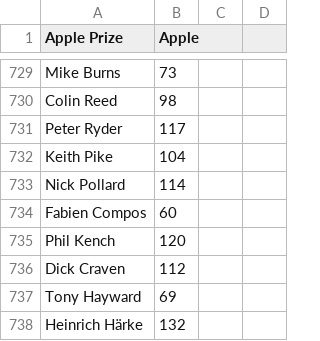
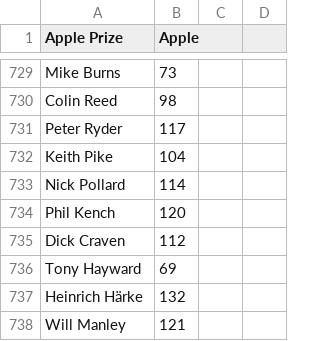
Before and after one commit to wmanley/BAR-Results-Parser, a CSV file: csv/2012-Spring.csv, drawn as a sheet; only a part is shown, gaps mark what is left out; the shorter side is filled out with more unchanged rows.

Commit message:
2012-Spring: Remove duplicate entry Fabien Compos from Winans
There are two in the scorebook and two cards.  The first of the two is
"Winans conc. Eroff" and the second "Winans".  I've removed the second
as this is likely to be the duplicate.

```diff
--- a/csv/2012-Spring.csv
+++ b/csv/2012-Spring.csv
@@ -733,3 +733,2 @@
 "Nick Pollard",114,,
-"Fabien Compos",60,,
 "Phil Kench",120,,
```
